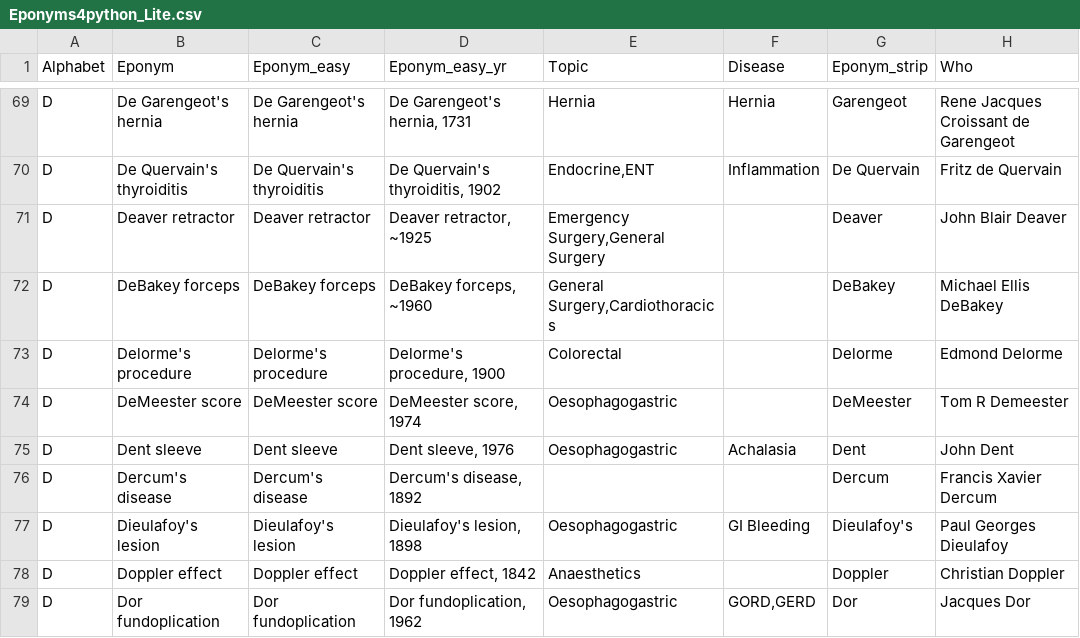
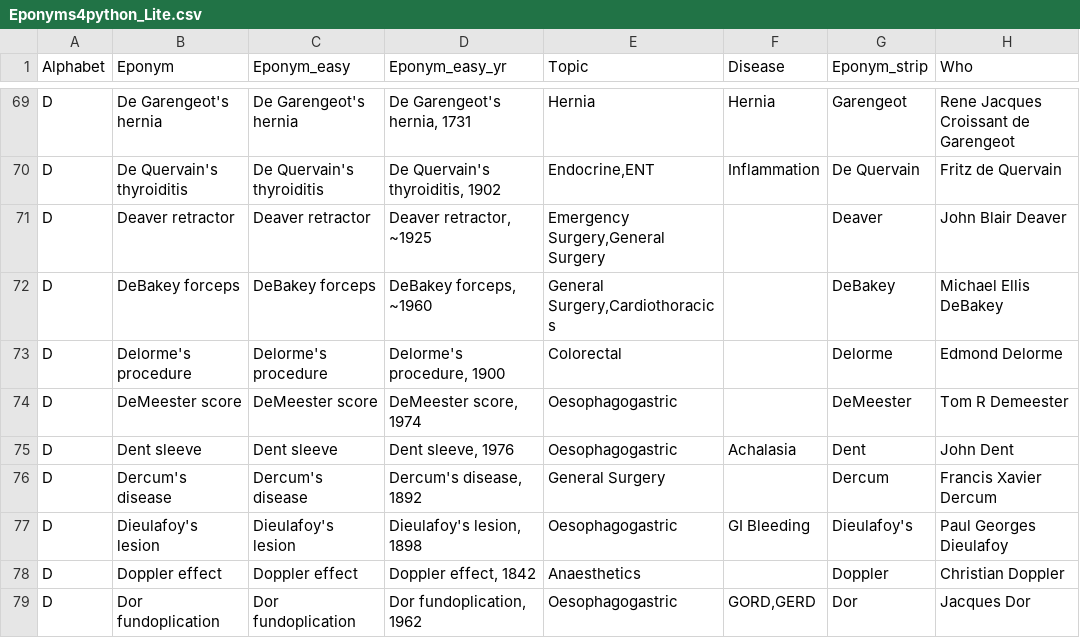
Before and after one commit to HayesAJ83/SurgicalEps_01, a CSV file: Eponyms4python_Lite.csv, drawn as a sheet; only a part is shown, gaps mark what is left out; the diff names each change by its address in the sheet, - before the commit and + after, or states it on an @@ line.

Commit message:
Add files via upload

```diff
--- a/Eponyms4python_Lite.csv
+++ b/Eponyms4python_Lite.csv
-E76 (Topic): (empty)
+E76 (Topic): General Surgery
```
